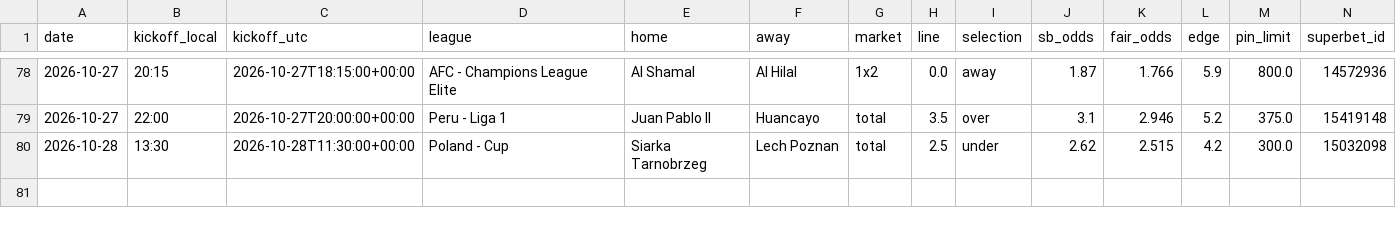
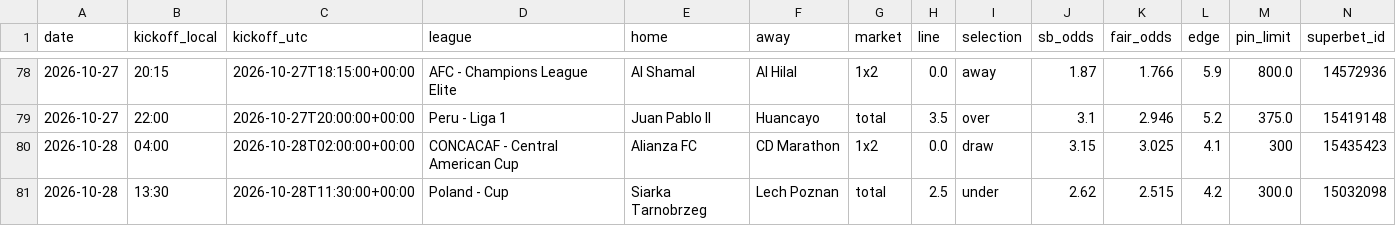
Before and after one commit to andrei0182/bet, a CSV file: data/value_bets.csv, drawn as a sheet; only a part is shown, gaps mark what is left out; rows hold the shown columns only; the diff names each change by its address in the sheet, - before the commit and + after, or states it on an @@ line.

```diff
--- a/data/value_bets.csv
+++ b/data/value_bets.csv
+row 80: 2026-10-28 | 04:00 | 2026-10-28T02:00:00+00:00 | CONCACAF - Central American Cup | Alianza FC | CD Marathon | 1x2 | 0.0 | draw | 3.15 | 3.025 | 4.1 | 300 | 15435423
```
